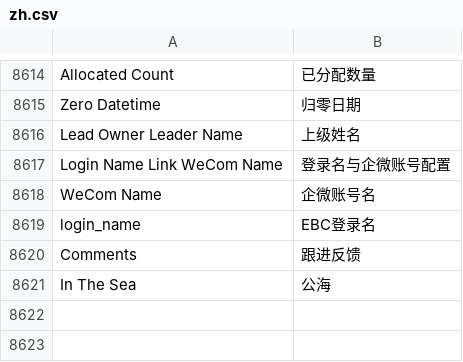
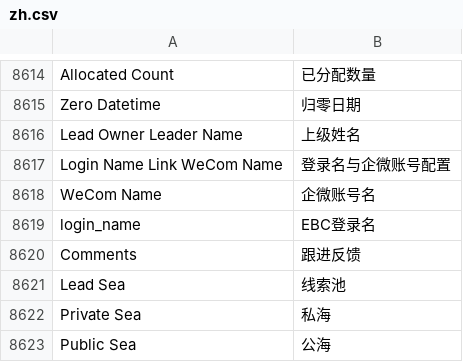
Before and after one commit to saoxia/erpnext_china, a CSV file: erpnext_china/translations/zh.csv, drawn as a sheet; only a part is shown, gaps mark what is left out.

```diff
--- a/erpnext_china/translations/zh.csv
+++ b/erpnext_china/translations/zh.csv
@@ -9145,2 +9145,4 @@ login_name,EBC登录名
 Comments,跟进反馈
-In The Sea,公海
+Lead Sea,线索池
+Private Sea,私海
+Public Sea,公海
```
Also changed, not shown: 1 other file.
